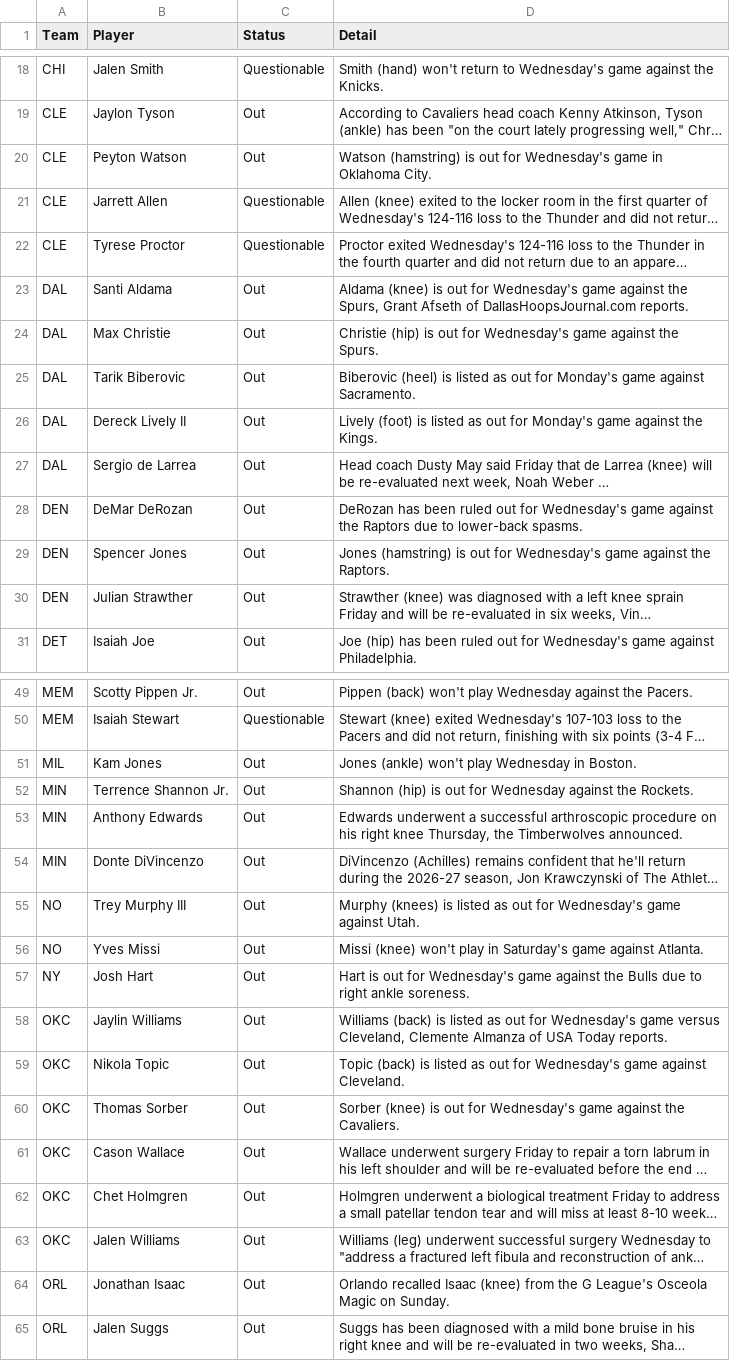
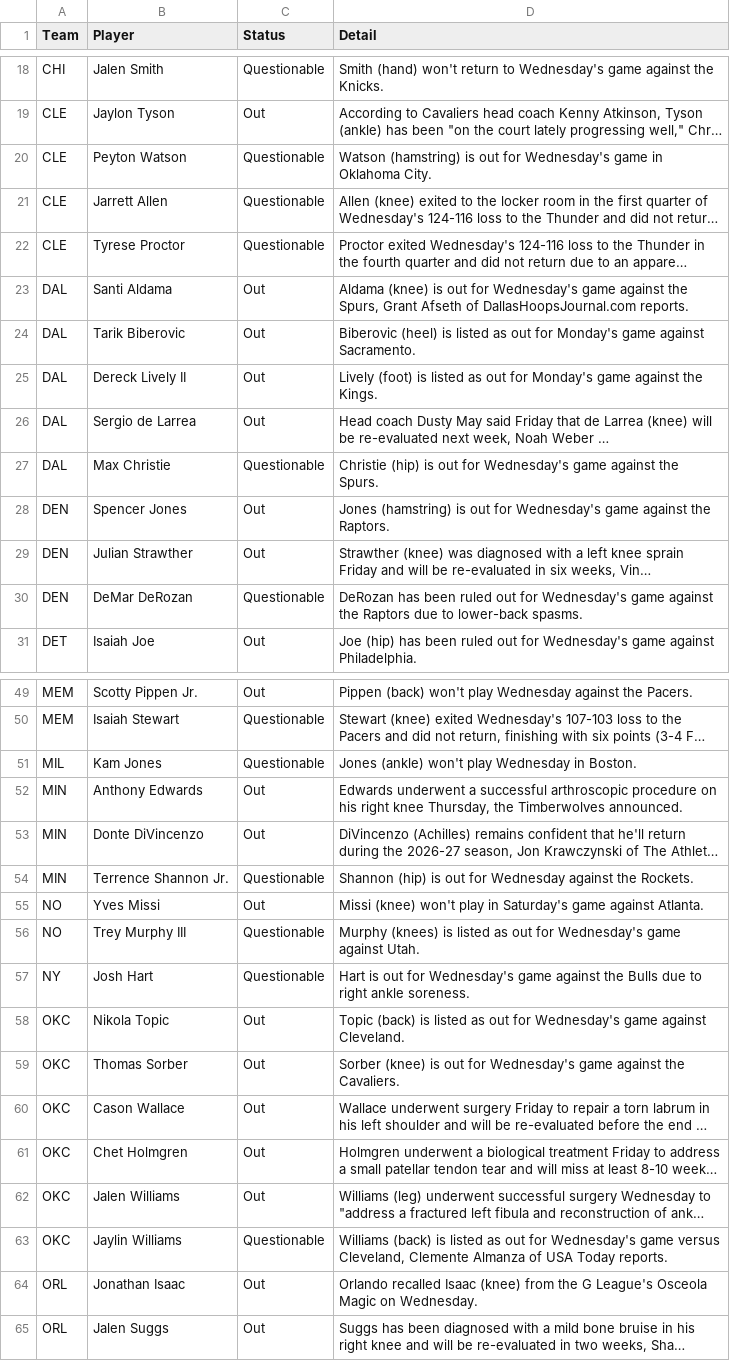
Before and after one commit to ECC370/stats, a CSV file: data/nba_injuries.csv, drawn as a sheet; only a part is shown, gaps mark what is left out; long unchanged cells end in …; removed rows and columns are numbered as before the commit, all else as after; the diff covers the shown part only; the diff names each change by its address in the sheet, - before the commit and + after, or states it on an @@ line.

```diff
--- a/data/nba_injuries.csv
+++ b/data/nba_injuries.csv
-C20 (Status): Out
+C20 (Status): Questionable
-row 24: DAL | Max Christie | Out | Christie (hip) is out for Wednesday's game against the Spurs.
-row 28: DEN | DeMar DeRozan | Out | DeRozan has been ruled out for Wednesday's game against the Raptors due to lower-back spasms.
+row 27: DAL | Max Christie | Questionable | Christie (hip) is out for Wednesday's game against the Spurs.
+row 30: DEN | DeMar DeRozan | Questionable | DeRozan has been ruled out for Wednesday's game against the Raptors due to lower-back spasms.
-C51 (Status): Out
+C51 (Status): Questionable
-row 52: MIN | Terrence Shannon Jr. | Out | Shannon (hip) is out for Wednesday against the Rockets.
-row 55: NO | Trey Murphy III | Out | Murphy (knees) is listed as out for Wednesday's game against Utah.
+row 54: MIN | Terrence Shannon Jr. | Questionable | Shannon (hip) is out for Wednesday against the Rockets.
+row 56: NO | Trey Murphy III | Questionable | Murphy (knees) is listed as out for Wednesday's game against Utah.
-C57 (Status): Out
+C57 (Status): Questionable
-row 58: OKC | Jaylin Williams | Out | Williams (back) is listed as out for Wednesday's game versus Cleveland, Clemente Almanza of USA Today reports.
+row 63: OKC | Jaylin Williams | Questionable | Williams (back) is listed as out for Wednesday's game versus Cleveland, Clemente Almanza of USA Today reports.
-D64 (Detail): …Magic on Sunday.
+D64 (Detail): …Magic on Wednesday.
```
Also changed, not shown: 6 added rows, 6 removed rows and 2 edited cells elsewhere in this file, data/nba_games.csv, data/nba_safe.csv, 7 other files.
